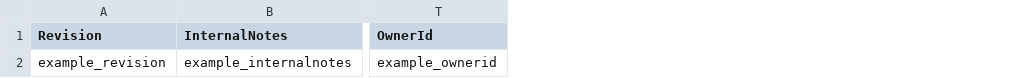
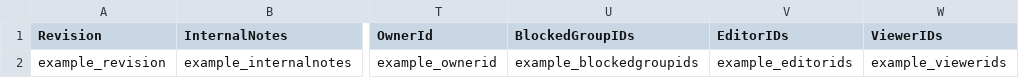
Before and after one commit to theopenlane/core, a CSV file: internal/httpserve/handlers/csv/sample_emailtemplate.csv, drawn as a sheet; only a part is shown, gaps mark what is left out; the diff names each change by its address in the sheet, - before the commit and + after, or states it on an @@ line.

Commit message:
fix email templates + branding permissions
Signed-off-by: Sarah Funkhouser <147884153+golanglemonade@users.noreply.github.com>

```diff
--- a/internal/httpserve/handlers/csv/sample_emailtemplate.csv
+++ b/internal/httpserve/handlers/csv/sample_emailtemplate.csv
+column U (BlockedGroupIDs), row 2: example_blockedgroupids
+column V (EditorIDs), row 2: example_editorids
+column W (ViewerIDs), row 2: example_viewerids
```
Also changed, not shown: 46 other files.
